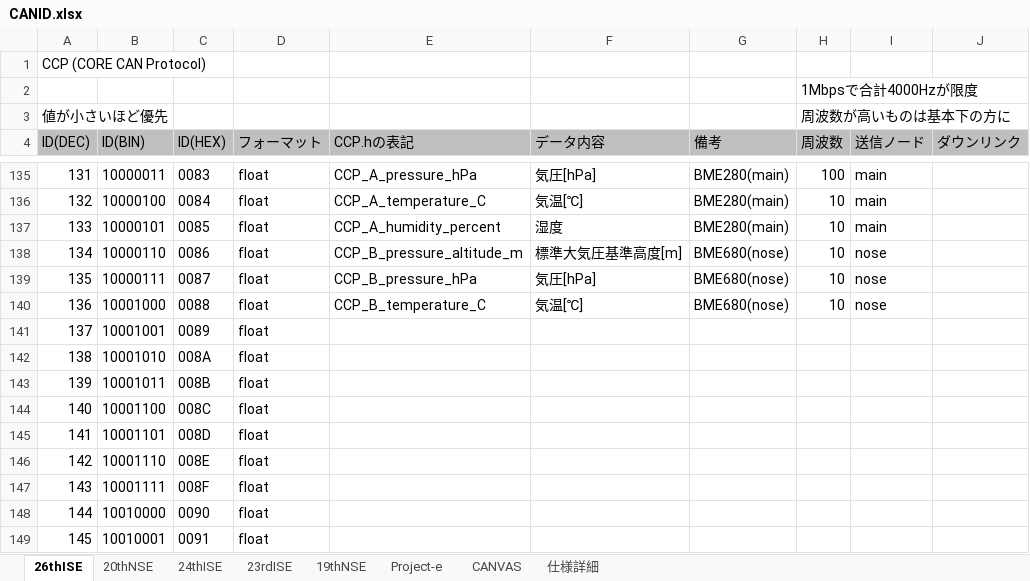
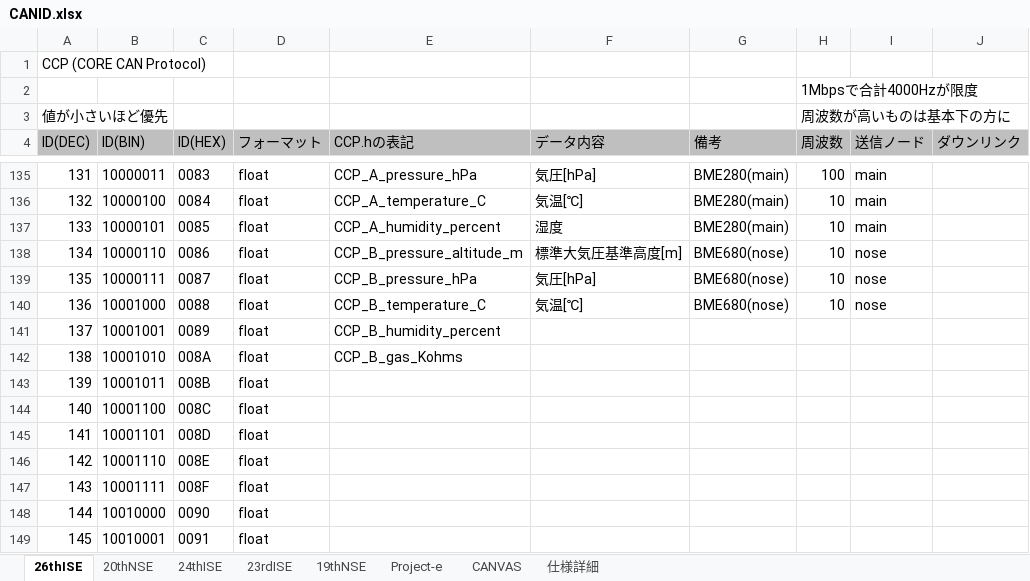
Before and after one commit to core-rocket/CCP, an Excel workbook: CANID.xlsx, sheet 26thISE, drawn as a sheet; only a part is shown, gaps mark what is left out; values as stored, in another font and other column widths than the file's, no borders; the diff names each change by its address in the sheet, - before the commit and + after, or states it on an @@ line.

```diff
--- a/CANID.xlsx (sheet 26thISE)
+++ b/CANID.xlsx (sheet 26thISE)
-E141 (CCP.hの表記): (empty)
+E141 (CCP.hの表記): CCP_B_humidity_percent
-E142 (CCP.hの表記): (empty)
+E142 (CCP.hの表記): CCP_B_gas_Kohms
```
Also changed, not shown: 1 other file.
